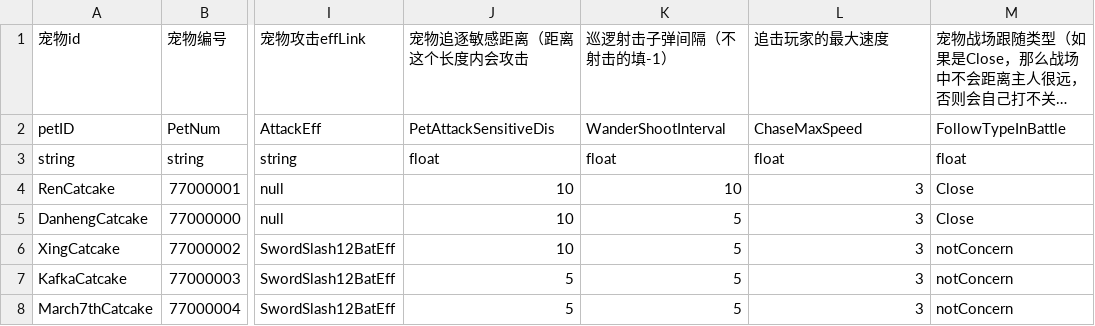
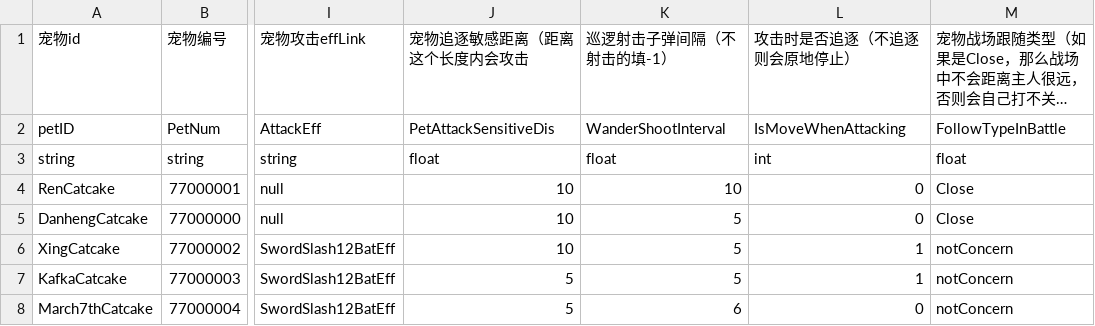
Before and after one commit to YYHHOrganization/GameDemo2024, a CSV file: Assets/Designer/Designer_Tool/CSV2CS/Document/RoguePetCSVFile.csv, drawn as a sheet; only a part is shown, gaps mark what is left out; long unchanged cells end in …; the diff names each change by its address in the sheet, - before the commit and + after, or states it on an @@ line.

Commit message:
Fixed 37pet attack bug

```diff
--- a/Assets/Designer/Designer_Tool/CSV2CS/Document/RoguePetCSVFile.csv
+++ b/Assets/Designer/Designer_Tool/CSV2CS/Document/RoguePetCSVFile.csv
-L1: 追击玩家的最大速度
+L1: 攻击时是否追逐（不追逐则会原地停止）
-L2: ChaseMaxSpeed
+L2: IsMoveWhenAttacking
-L3: float
+L3: int
-L4:L5: 3
+L4:L5: 0
-L6:L7: 3
+L6:L7: 1
-K8: 5
+K8: 6
-L8: 3
+L8: 0
```
Also changed, not shown: 8 other files.
